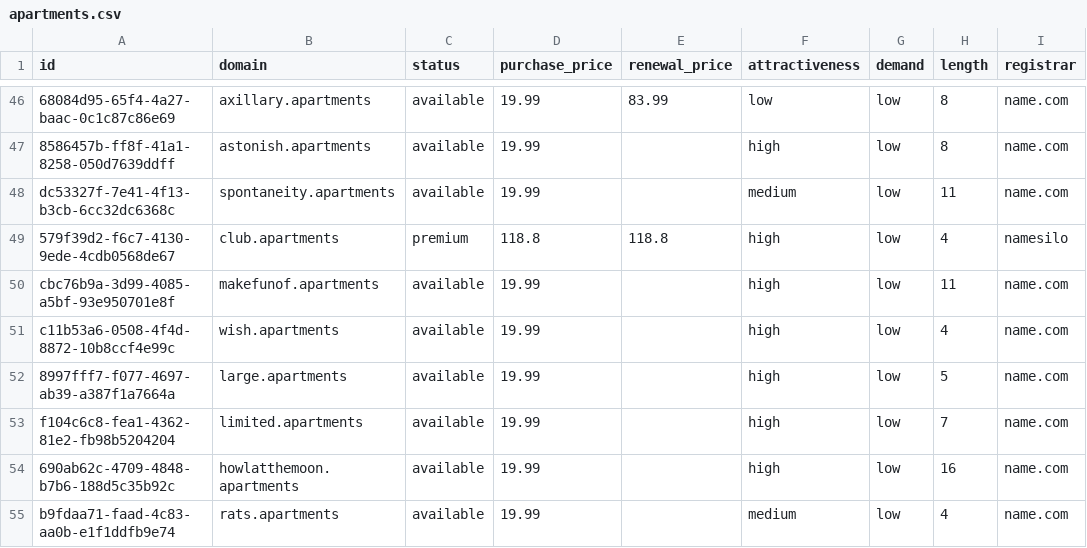
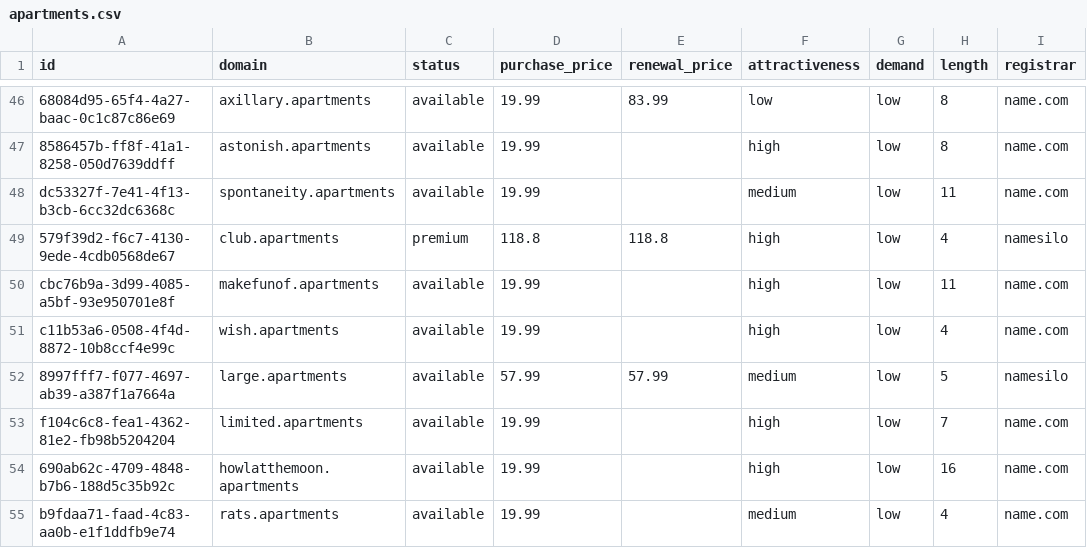
Before and after one commit to UniqueDomains/apartments-oneword-domains, a CSV file: apartments.csv, drawn as a sheet; only a part is shown, gaps mark what is left out; the diff names each change by its address in the sheet, - before the commit and + after, or states it on an @@ line.

Commit message:
Domains update

```diff
--- a/apartments.csv
+++ b/apartments.csv
-D52 (purchase_price): 19.99
+D52 (purchase_price): 57.99
-E52 (renewal_price): (empty)
+E52 (renewal_price): 57.99
-F52 (attractiveness): high
+F52 (attractiveness): medium
-I52 (registrar): name.com
+I52 (registrar): namesilo
```
Also changed, not shown: 4 other files.
